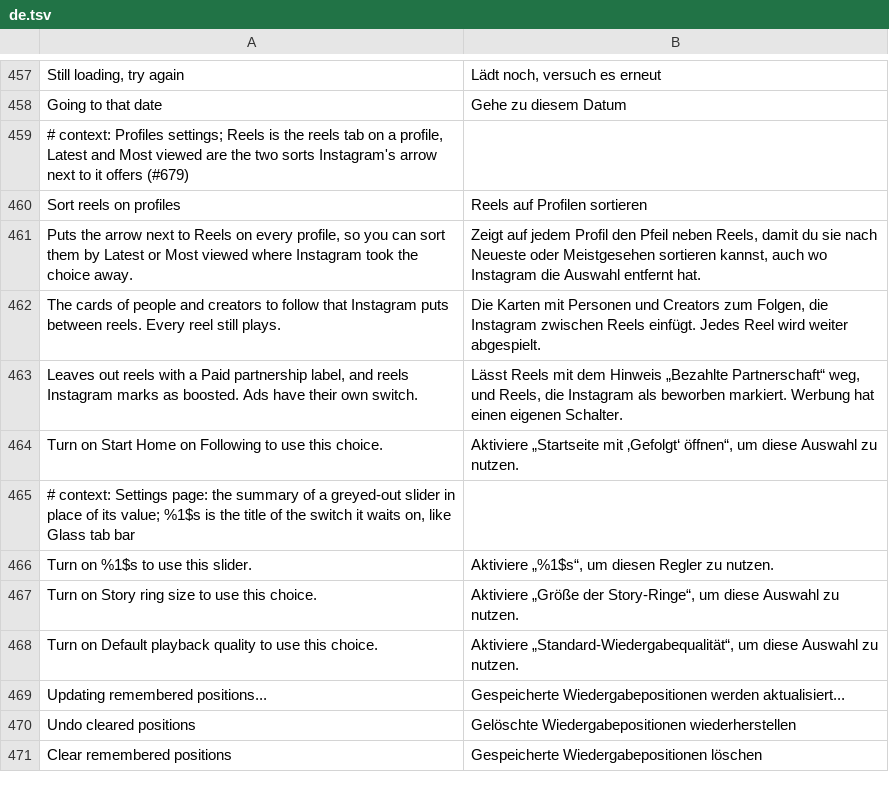
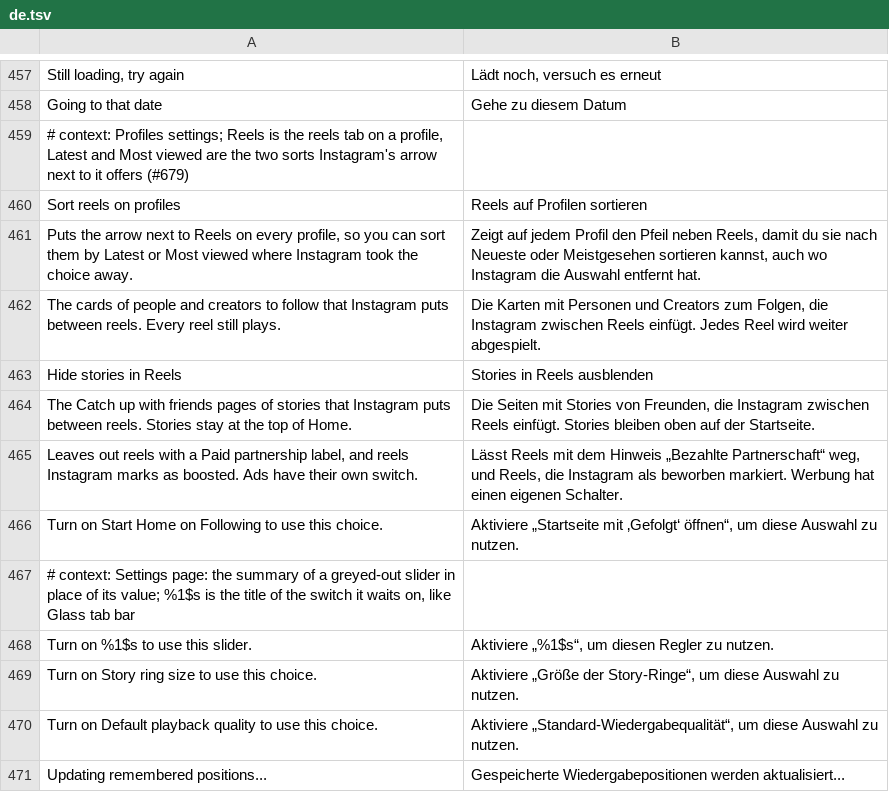
Before and after one commit to SysAdminDoc/HushGram, a TSV file: extensions/shared/library/src/main/l10n/de.tsv, drawn as a sheet; only a part is shown, gaps mark what is left out; the shorter side is filled out with more unchanged rows; the diff names each change by its address in the sheet, - before the commit and + after, or states it on an @@ line.

```diff
--- a/extensions/shared/library/src/main/l10n/de.tsv
+++ b/extensions/shared/library/src/main/l10n/de.tsv
+row 463: Hide stories in Reels | Stories in Reels ausblenden
+row 464: The Catch up with friends pages of stories that Instagram puts between reels. Stories stay at the top of Home. | Die Seiten mit Stories von Freunden, die Instagram zwischen Reels einfügt. Stories bleiben oben auf der Startseite.
```
Also changed, not shown: extensions/shared/library/src/main/l10n/ko.tsv, extensions/shared/library/src/main/l10n/pt-rBR.tsv, 20 other files.
